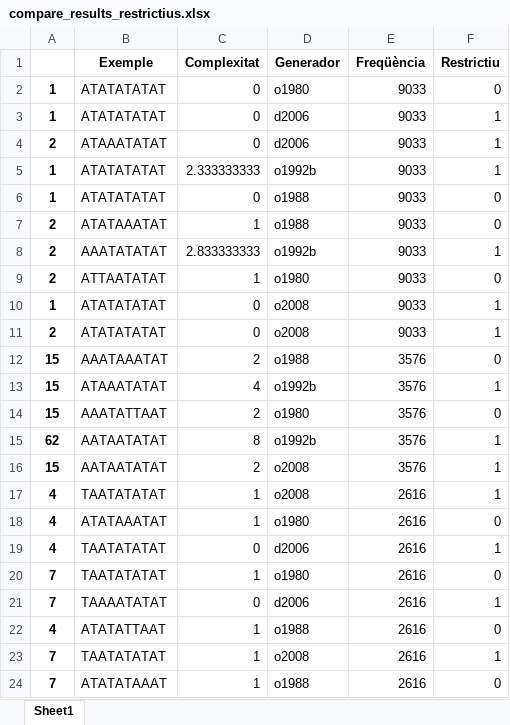
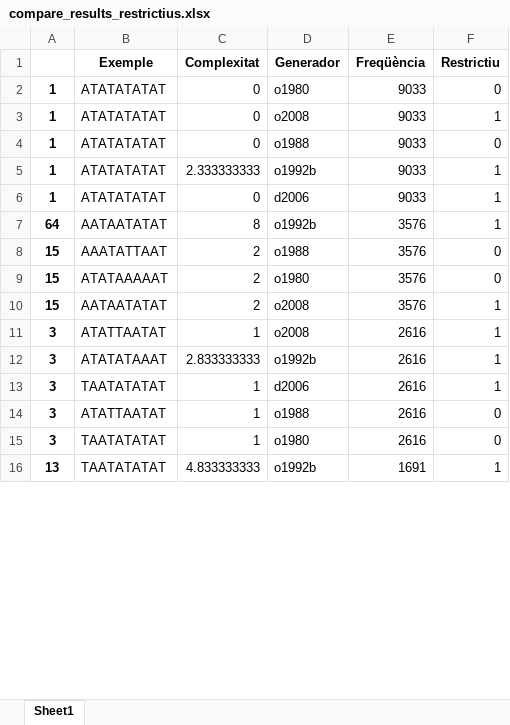
Before and after one commit to garaupere/decaGEN, an Excel workbook: compared/compare_results_restrictius.xlsx, sheet Sheet1, drawn as a sheet; only a part is shown; values as stored, in another font and other column widths than the file's, no borders; removed rows and columns are numbered as before the commit, all else as after; the diff covers the shown part only; the diff names each change by its address in the sheet, - before the commit and + after, or states it on an @@ line.

```diff
--- a/compared/compare_results_restrictius.xlsx (sheet Sheet1)
+++ b/compared/compare_results_restrictius.xlsx (sheet Sheet1)
@@ row 10 moved to row 3: 1 @@
@@ row 6 moved to row 4: 1 @@
-row 4: 2 | ATAAATATAT | 0 | d2006 | 9033 | 1
-row 7: 2 | ATATAAATAT | 1 | o1988 | 9033 | 0
-row 8: 2 | AAATATATAT | 2.833333333 | o1992b | 9033 | 1
-row 9: 2 | ATTAATATAT | 1 | o1980 | 9033 | 0
-row 11: 2 | ATATATATAT | 0 | o2008 | 9033 | 1
+row 7: 64 | AATAATATAT | 8 | o1992b | 3576 | 1
-B8 (Exemple): AAATAAATAT
+B8 (Exemple): AAATATTAAT
-row 13: 15 | ATAAATATAT | 4 | o1992b | 3576 | 1
-B9 (Exemple): AAATATTAAT
+B9 (Exemple): ATATAAAAAT
-row 15: 62 | AATAATATAT | 8 | o1992b | 3576 | 1
-A11: 4
+A11: 3
-B11 (Exemple): TAATATATAT
+B11 (Exemple): ATATTAATAT
-row 18: 4 | ATATAAATAT | 1 | o1980 | 2616 | 0
+row 12: 3 | ATATATAAAT | 2.833333333 | o1992b | 2616 | 1
-A13: 4
+A13: 3
-C13 (Complexitat): 0
+C13 (Complexitat): 1
-row 20: 7 | TAATATATAT | 1 | o1980 | 2616 | 0
-row 21: 7 | TAAAATATAT | 0 | d2006 | 2616 | 1
-A14: 4
+A14: 3
-B14 (Exemple): ATATATTAAT
+B14 (Exemple): ATATTAATAT
-row 23: 7 | TAATATATAT | 1 | o2008 | 2616 | 1
-A15: 7
+A15: 3
-B15 (Exemple): ATATATAAAT
+B15 (Exemple): TAATATATAT
-D15 (Generador): o1988
+D15 (Generador): o1980
+row 16: 13 | TAATATATAT | 4.833333333 | o1992b | 1691 | 1
```
Also changed, not shown: 62 added rows, 54 removed rows, 3 moved rows and 78 edited cells elsewhere in this sheet, compared/compare_results.xlsx, generated/oliva1980.xlsx, 25 other files.
